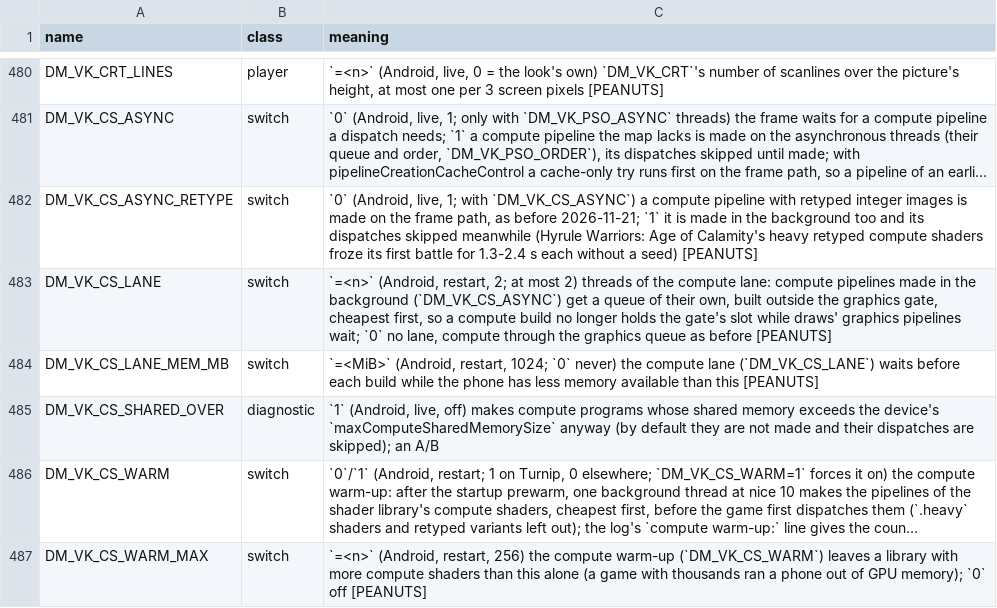
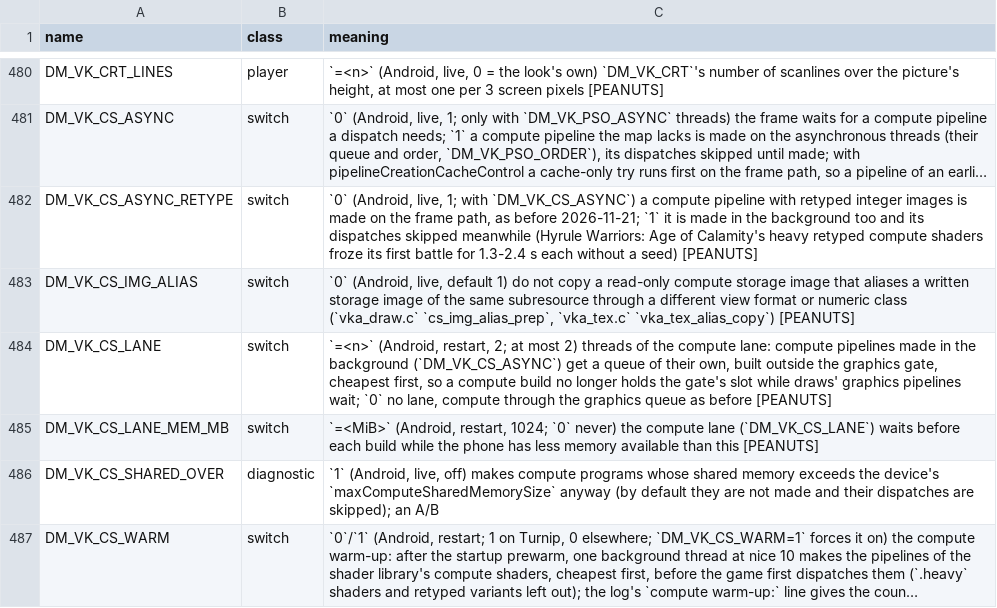
Before and after one commit to g0giberry/peanuts-native, a TSV file: docs/env_switches.tsv, drawn as a sheet; only a part is shown, gaps mark what is left out; the shorter side is filled out with more unchanged rows; long unchanged cells end in …; the diff names each change by its address in the sheet, - before the commit and + after, or states it on an @@ line.

Commit message:
android/vk: read a cross-format aliased compute storage image from a copy
Same change as the upstream pull request (igawa6/peanuts-native#982), kept
here so DOOM looks right until that lands; plus this game's note link.

Symptom: on Qualcomm's system driver, and rarely on Turnip, Mars outdoors
flashed a bright white or tinted bloom orb for 1-2 frames.

Cause: computedeferredcomposite_cs reads the B10G11R11 HDR target as a
read-only R32_UINT storage image and writes it as B10G11R11 in the same
dispatch, which hits a per-wave read-write cache hazard on Adreno.

Fix: read such an aliased binding from a cached scratch copy
(DM_VK_CS_IMG_ALIAS=0 turns it off).

Checked: t_android_csalias, lint_c.py tidy, env_switches.py --check,
test_docs; phone, Mars outdoors, system driver with DM_VK_NANSCAN=1 (no
hits over 4700+ frames, 60 fps) and Turnip (60.7 fps).

```diff
--- a/docs/env_switches.tsv
+++ b/docs/env_switches.tsv
+row 483: DM_VK_CS_IMG_ALIAS | switch | `0` (Android, live, default 1) do not copy a read-only compute storage image that aliases a written storage image of the same subresource through a different view format or numeric class (`vka_draw.c` `cs_img_alias_prep`, `vka_tex.c` `vka_tex_alias_copy`) [PEANUTS]
```
Also changed, not shown: docs/advanced_settings.tsv, 9 other files.
